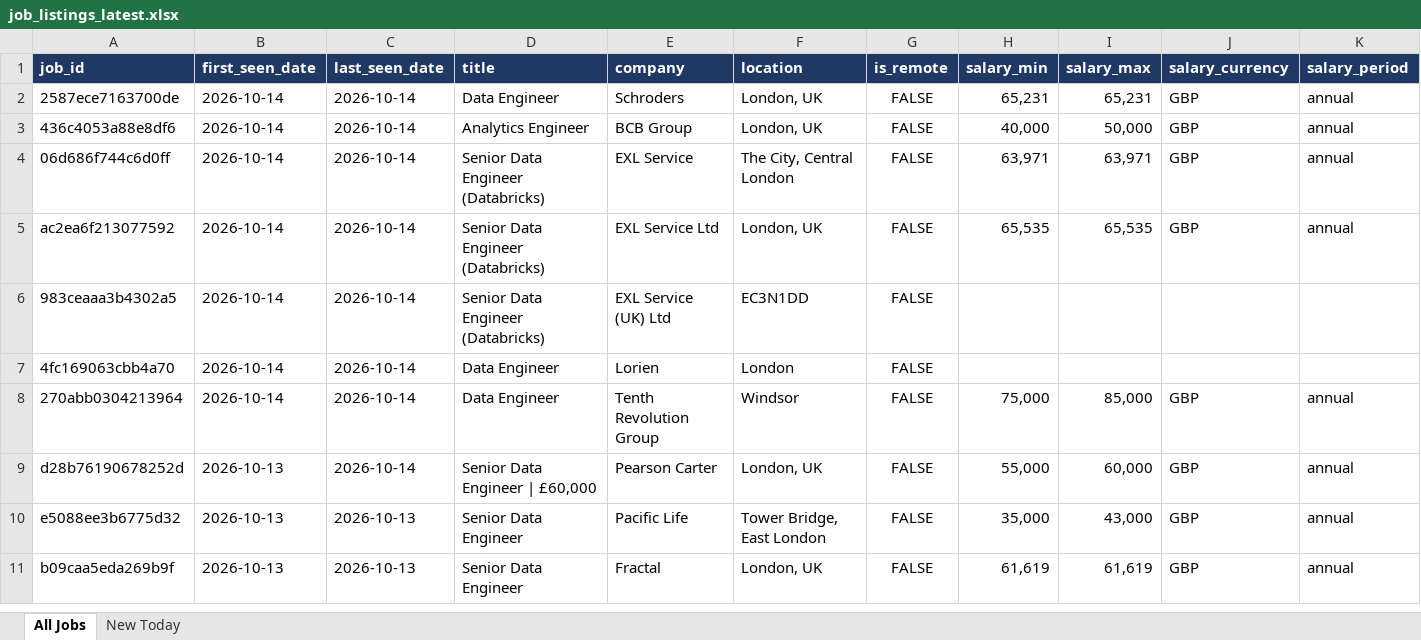
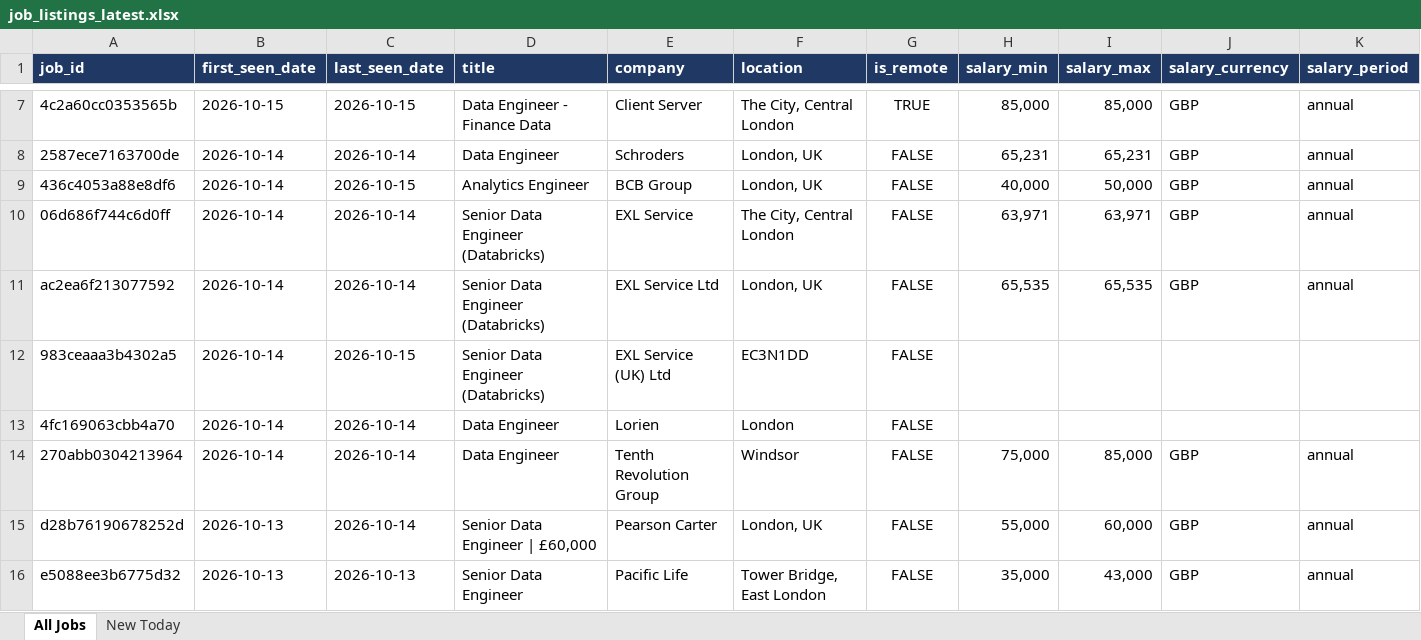
Before and after one commit to TomiOdu/job-board-aggregator, an Excel workbook: data/job_listings_latest.xlsx, sheet All Jobs, drawn as a sheet; only a part is shown, gaps mark what is left out; the shorter side is filled out with more unchanged rows; values as stored, in another font and other column widths than the file's, no borders; addresses are those after the commit; rows hold the shown columns only; the diff covers the shown part only; the diff names each change by its address in the sheet, - before the commit and + after, or states it on an @@ line.

```diff
--- a/data/job_listings_latest.xlsx (sheet All Jobs)
+++ b/data/job_listings_latest.xlsx (sheet All Jobs)
+row 7: 4c2a60cc0353565b | 2026-10-15 | 2026-10-15 | Data Engineer - Finance Data | Client Server | The City, Central London | TRUE | 85,000 | 85,000 | GBP | annual
-C9 (last_seen_date): 2026-10-14
+C9 (last_seen_date): 2026-10-15
-C12 (last_seen_date): 2026-10-14
+C12 (last_seen_date): 2026-10-15
```
Also changed, not shown: 5 added rows and 64 edited cells elsewhere in this sheet, sheet New Today, 4 other files.
